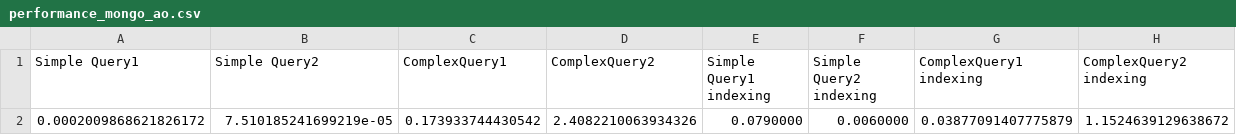
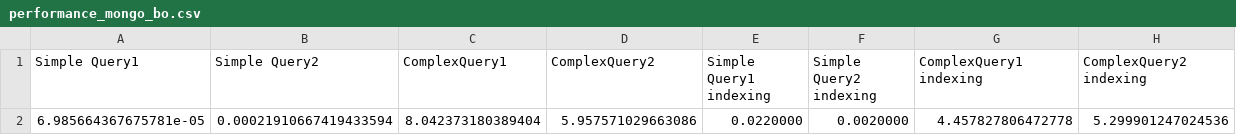
Before and after one commit to AnaLiliaTeixeira/International-Football-Results, a CSV file: BDA_project/before_optimization/performance_mongo_bo.csv (was BDA_project/performance_mongo_ao.csv), drawn as a sheet; removed rows and columns are numbered as before the commit, all else as after; the diff names each change by its address in the sheet, - before the commit and + after, or states it on an @@ line.

```diff
--- a/BDA_project/performance_mongo_ao.csv
+++ b/BDA_project/before_optimization/performance_mongo_bo.csv
-row 2: 0.0002009868621826172 | 7.510185241699219e-05 | 0.173933744430542 | 2.4082210063934326 | 0.0790000 | 0.0060000 | 0.03877091407775879 | 1.1524639129638672
+row 2: 6.985664367675781e-05 | 0.00021910667419433594 | 8.042373180389404 | 5.957571029663086 | 0.0220000 | 0.0020000 | 4.457827806472778 | 5.299901247024536
```
Also changed, not shown: BDA_project/after_optimization/performance_mongo_ao.csv, 4 other files.
